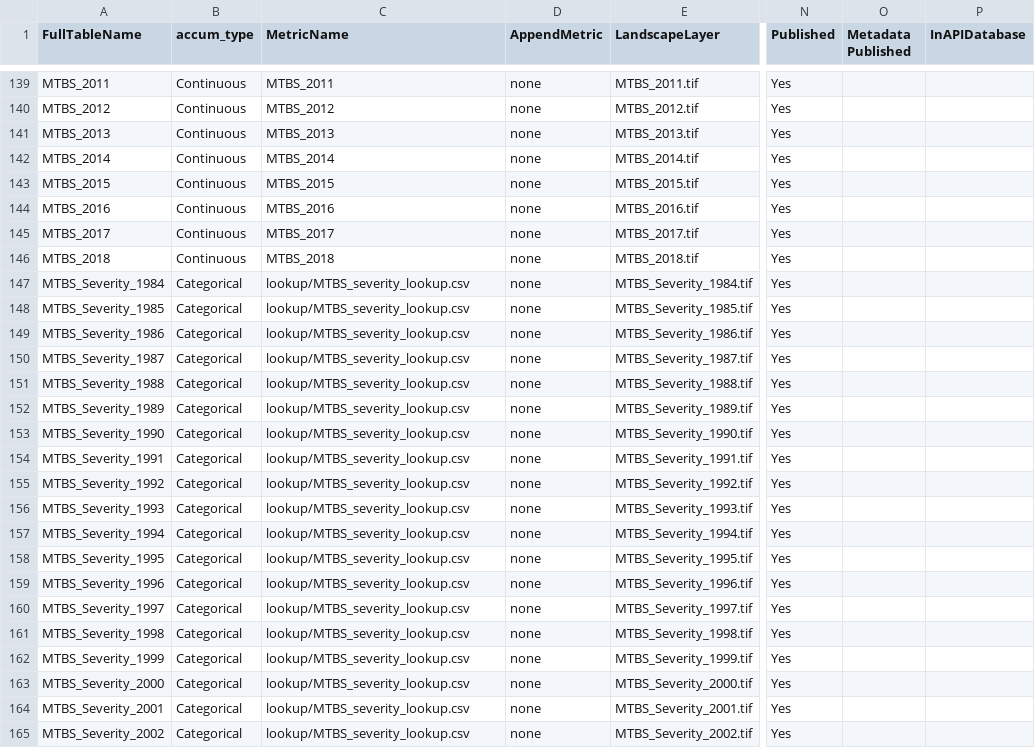
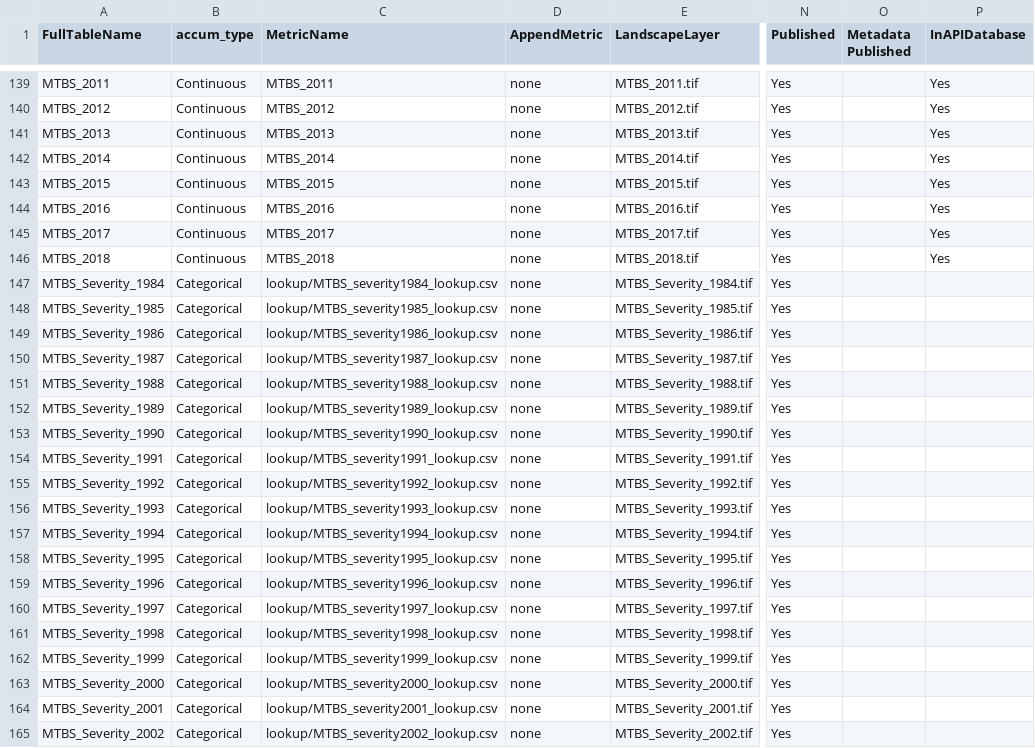
Before and after one commit to USEPA/StreamCat, a CSV file: ControlTable_StreamCat.csv, drawn as a sheet; only a part is shown, gaps mark what is left out; the diff covers the shown part only; the diff names each change by its address in the sheet, - before the commit and + after, or states it on an @@ line.

```diff
--- a/ControlTable_StreamCat.csv
+++ b/ControlTable_StreamCat.csv
-P139:P146 (InAPIDatabase): (empty)
+P139:P146 (InAPIDatabase): Yes
-C147 (MetricName): lookup/MTBS_severity_lookup.csv
+C147 (MetricName): lookup/MTBS_severity1984_lookup.csv
-C148 (MetricName): lookup/MTBS_severity_lookup.csv
+C148 (MetricName): lookup/MTBS_severity1985_lookup.csv
-C149 (MetricName): lookup/MTBS_severity_lookup.csv
+C149 (MetricName): lookup/MTBS_severity1986_lookup.csv
-C150 (MetricName): lookup/MTBS_severity_lookup.csv
+C150 (MetricName): lookup/MTBS_severity1987_lookup.csv
-C151 (MetricName): lookup/MTBS_severity_lookup.csv
+C151 (MetricName): lookup/MTBS_severity1988_lookup.csv
-C152 (MetricName): lookup/MTBS_severity_lookup.csv
+C152 (MetricName): lookup/MTBS_severity1989_lookup.csv
-C153 (MetricName): lookup/MTBS_severity_lookup.csv
+C153 (MetricName): lookup/MTBS_severity1990_lookup.csv
-C154 (MetricName): lookup/MTBS_severity_lookup.csv
+C154 (MetricName): lookup/MTBS_severity1991_lookup.csv
-C155 (MetricName): lookup/MTBS_severity_lookup.csv
+C155 (MetricName): lookup/MTBS_severity1992_lookup.csv
-C156 (MetricName): lookup/MTBS_severity_lookup.csv
+C156 (MetricName): lookup/MTBS_severity1993_lookup.csv
-C157 (MetricName): lookup/MTBS_severity_lookup.csv
+C157 (MetricName): lookup/MTBS_severity1994_lookup.csv
-C158 (MetricName): lookup/MTBS_severity_lookup.csv
+C158 (MetricName): lookup/MTBS_severity1995_lookup.csv
-C159 (MetricName): lookup/MTBS_severity_lookup.csv
+C159 (MetricName): lookup/MTBS_severity1996_lookup.csv
-C160 (MetricName): lookup/MTBS_severity_lookup.csv
+C160 (MetricName): lookup/MTBS_severity1997_lookup.csv
-C161 (MetricName): lookup/MTBS_severity_lookup.csv
+C161 (MetricName): lookup/MTBS_severity1998_lookup.csv
-C162 (MetricName): lookup/MTBS_severity_lookup.csv
+C162 (MetricName): lookup/MTBS_severity1999_lookup.csv
-C163 (MetricName): lookup/MTBS_severity_lookup.csv
+C163 (MetricName): lookup/MTBS_severity2000_lookup.csv
-C164 (MetricName): lookup/MTBS_severity_lookup.csv
+C164 (MetricName): lookup/MTBS_severity2001_lookup.csv
-C165 (MetricName): lookup/MTBS_severity_lookup.csv
+C165 (MetricName): lookup/MTBS_severity2002_lookup.csv
```
Also changed, not shown: 131 edited cells elsewhere in this file, 1 other file.
